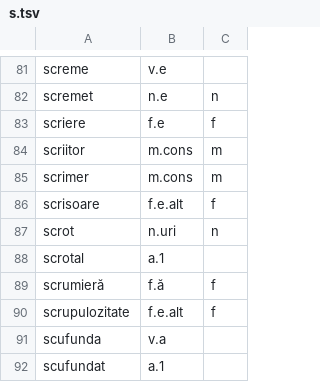
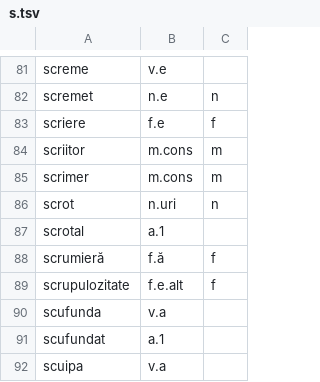
Before and after one commit to ml-circuits-research/sop-knowledge-worlds, a TSV file: docs/worlds/w.lang.ro/dictionary-unimorph/s.tsv, drawn as a sheet; only a part is shown, gaps mark what is left out; the shorter side is filled out with more unchanged rows; the diff names each change by its address in the sheet, - before the commit and + after, or states it on an @@ line.

```diff
--- a/docs/worlds/w.lang.ro/dictionary-unimorph/s.tsv
+++ b/docs/worlds/w.lang.ro/dictionary-unimorph/s.tsv
-row 86: scrisoare | f.e.alt | f
```
Also changed, not shown: docs/worlds/w.lang.ro/dictionary/l.tsv, docs/worlds/w.lang.ro/dictionary/o.tsv, 9 other files.
